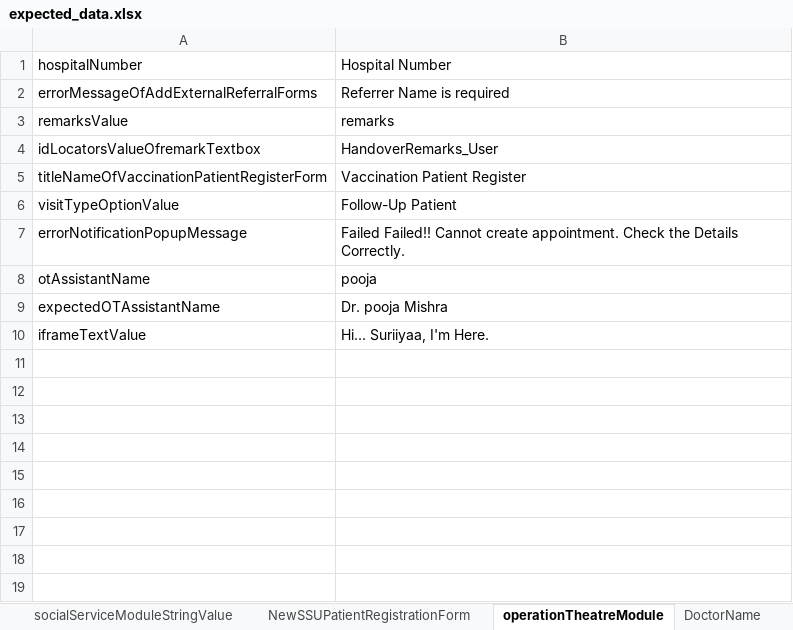
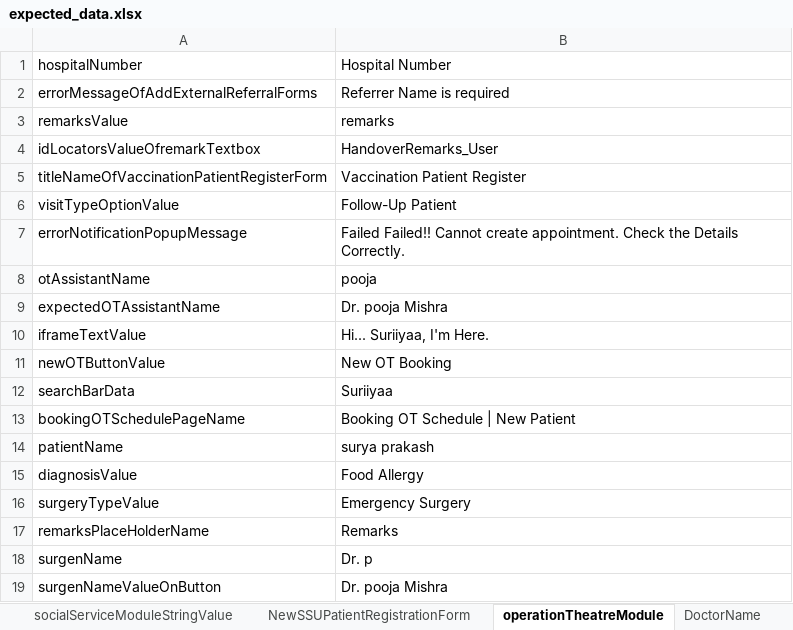
Before and after one commit to IIHTDevelopers/VM-Java-Health-App_Operation-Theatre-Automation-PL2-Selenium_Excel-Template-9TCs-, an Excel workbook: src/main/resources/expected_data.xlsx, sheet operationTheatreModule, drawn as a sheet; values as stored, in another font and other column widths than the file's, no borders; the diff names each change by its address in the sheet, - before the commit and + after, or states it on an @@ line.

Commit message:
Add files via upload

```diff
--- a/src/main/resources/expected_data.xlsx (sheet operationTheatreModule)
+++ b/src/main/resources/expected_data.xlsx (sheet operationTheatreModule)
+row 11: newOTButtonValue | New OT Booking
+row 12: searchBarData | Suriiyaa
+row 13: bookingOTSchedulePageName | Booking OT Schedule | New Patient
+row 14: patientName | surya prakash
+row 15: diagnosisValue | Food Allergy
+row 16: surgeryTypeValue | Emergency Surgery
+row 17: remarksPlaceHolderName | Remarks
+row 18: surgenName | Dr. p
+row 19: surgenNameValueOnButton | Dr. pooja Mishra
```
Also changed, not shown: other sheet tabs.
